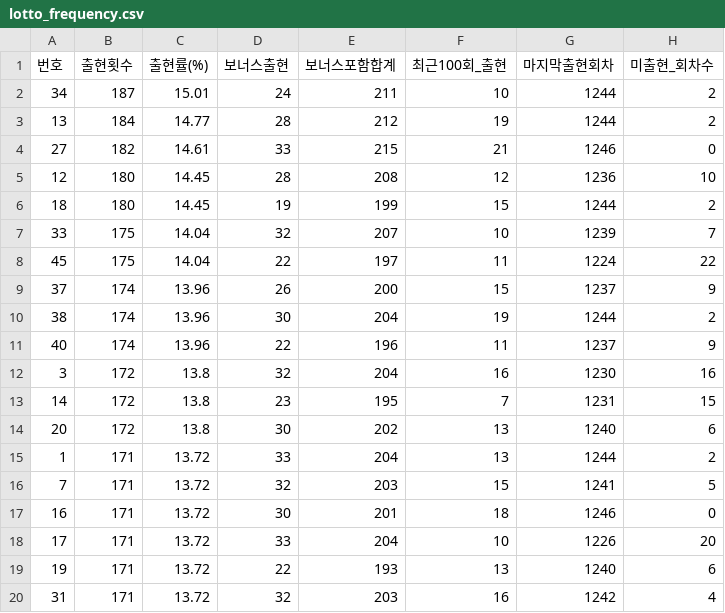
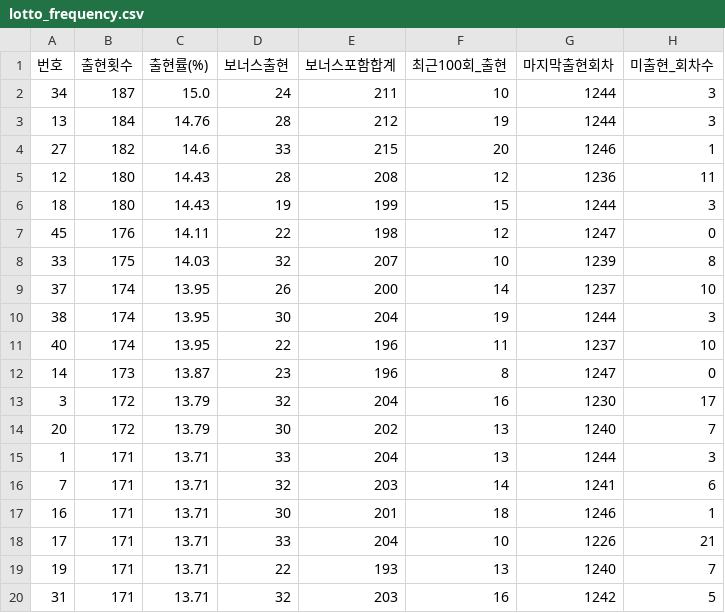
Before and after one commit to yeoyunu3-cloud/LOTTO, a CSV file: lotto_frequency.csv, drawn as a sheet; only a part is shown; the diff covers the shown part only.

```diff
--- a/lotto_frequency.csv
+++ b/lotto_frequency.csv
@@ -1,20 +1,20 @@
 번호,출현횟수,출현률(%),보너스출현,보너스포함합계,최근100회_출현,마지막출현회차,미출현_회차수
-34,187,15.01,24,211,10,1244,2
-13,184,14.77,28,212,19,1244,2
-27,182,14.61,33,215,21,1246,0
-12,180,14.45,28,208,12,1236,10
-18,180,14.45,19,199,15,1244,2
-33,175,14.04,32,207,10,1239,7
-45,175,14.04,22,197,11,1224,22
-37,174,13.96,26,200,15,1237,9
-38,174,13.96,30,204,19,1244,2
-40,174,13.96,22,196,11,1237,9
-3,172,13.8,32,204,16,1230,16
-14,172,13.8,23,195,7,1231,15
-20,172,13.8,30,202,13,1240,6
-1,171,13.72,33,204,13,1244,2
-7,171,13.72,32,203,15,1241,5
-16,171,13.72,30,201,18,1246,0
-17,171,13.72,33,204,10,1226,20
-19,171,13.72,22,193,13,1240,6
-31,171,13.72,32,203,16,1242,4
+34,187,15.0,24,211,10,1244,3
+13,184,14.76,28,212,19,1244,3
+27,182,14.6,33,215,20,1246,1
+12,180,14.43,28,208,12,1236,11
+18,180,14.43,19,199,15,1244,3
+45,176,14.11,22,198,12,1247,0
+33,175,14.03,32,207,10,1239,8
+37,174,13.95,26,200,14,1237,10
+38,174,13.95,30,204,19,1244,3
+40,174,13.95,22,196,11,1237,10
+14,173,13.87,23,196,8,1247,0
+3,172,13.79,32,204,16,1230,17
+20,172,13.79,30,202,13,1240,7
+1,171,13.71,33,204,13,1244,3
+7,171,13.71,32,203,14,1241,6
+16,171,13.71,30,201,18,1246,1
+17,171,13.71,33,204,10,1226,21
+19,171,13.71,22,193,13,1240,7
+31,171,13.71,32,203,16,1242,5
```
Also changed, not shown: 3 added rows, 3 removed rows and 54 edited cells elsewhere in this file, lotto_all.csv.
